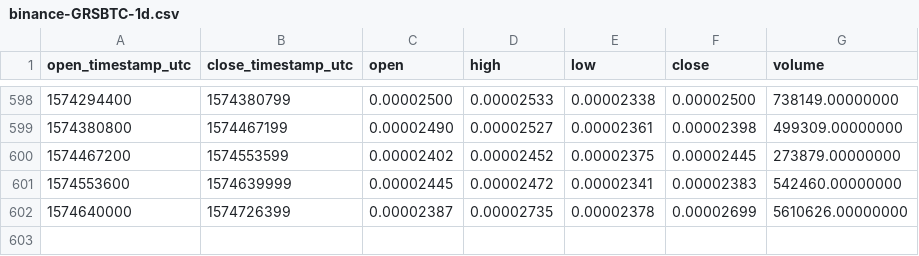
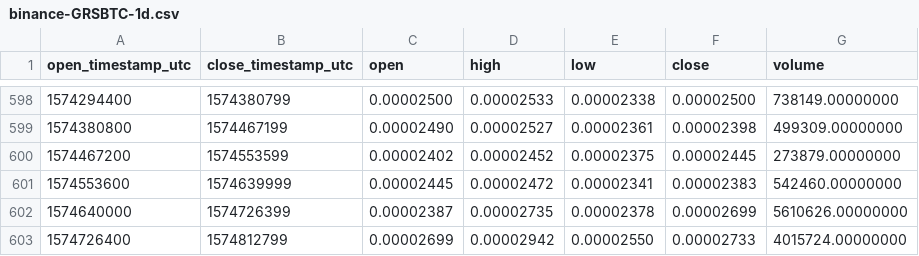
Before and after one commit to cryptobigbro/binance-GRSBTC, a CSV file: binance-GRSBTC-1d.csv, drawn as a sheet; only a part is shown, gaps mark what is left out; the diff names each change by its address in the sheet, - before the commit and + after, or states it on an @@ line.

Commit message:
Update OHLCV data.

```diff
--- a/binance-GRSBTC-1d.csv
+++ b/binance-GRSBTC-1d.csv
+row 603: 1574726400 | 1574812799 | 0.00002699 | 0.00002942 | 0.00002550 | 0.00002733 | 4015724.00000000
```
Also changed, not shown: 1 other file.
